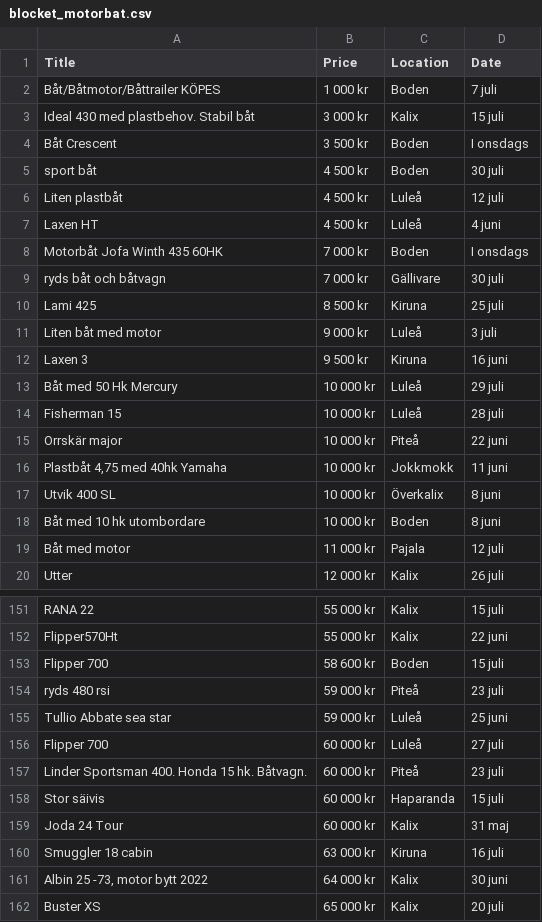
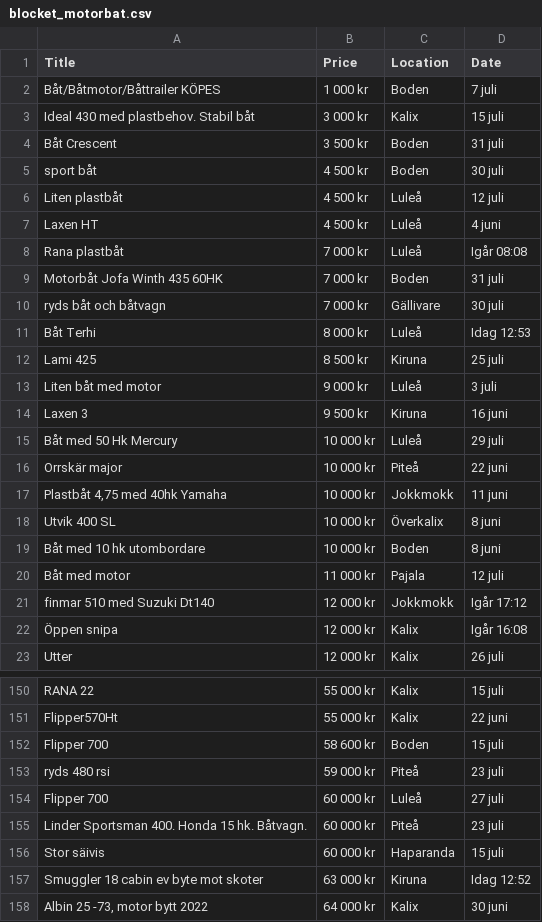
Before and after one commit to strandafredde/BlocketWebScraper, a CSV file: blocket_motorbat.csv, drawn as a sheet; only a part is shown, gaps mark what is left out; the shorter side is filled out with more unchanged rows; the diff covers the shown part only.

```diff
--- a/blocket_motorbat.csv
+++ b/blocket_motorbat.csv
@@ -3,3 +3,3 @@ Båt/Båtmotor/Båttrailer KÖPES,1 000 kr,Boden,7 juli
 Ideal 430 med plastbehov. Stabil båt,3 000 kr,Kalix,15 juli
-Båt Crescent,3 500 kr,Boden,I onsdags
+Båt Crescent,3 500 kr,Boden,31 juli
 sport båt,4 500 kr,Boden,30 juli
@@ -7,4 +7,6 @@ Liten plastbåt,4 500 kr,Luleå,12 juli
 Laxen HT,4 500 kr,Luleå,4 juni
-Motorbåt Jofa Winth 435 60HK,7 000 kr,Boden,I onsdags
+Rana plastbåt,7 000 kr,Luleå,Igår 08:08
+Motorbåt Jofa Winth 435 60HK,7 000 kr,Boden,31 juli
 ryds båt och båtvagn,7 000 kr,Gällivare,30 juli
+Båt Terhi,8 000 kr,Luleå,Idag 12:53
 Lami 425,8 500 kr,Kiruna,25 juli
@@ -13,3 +15,2 @@ Laxen 3,9 500 kr,Kiruna,16 juni
 Båt med 50 Hk Mercury,10 000 kr,Luleå,29 juli
-Fisherman 15,10 000 kr,Luleå,28 juli
 Orrskär major,10 000 kr,Piteå,22 juni
@@ -19,2 +20,4 @@ Båt med 10 hk utombordare,10 000 kr,Boden,8 juni
 Båt med motor,11 000 kr,Pajala,12 juli
+finmar 510 med Suzuki Dt140,12 000 kr,Jokkmokk,Igår 17:12
+Öppen snipa,12 000 kr,Kalix,Igår 16:08
 Utter,12 000 kr,Kalix,26 juli
@@ -154,3 +153,2 @@ Flipper 700,58 600 kr,Boden,15 juli
 ryds 480 rsi,59 000 kr,Piteå,23 juli
-Tullio Abbate sea star,59 000 kr,Luleå,25 juni
 Flipper 700,60 000 kr,Luleå,27 juli
@@ -158,4 +156,3 @@ Linder Sportsman 400. Honda 15 hk. Båtvagn.,60 000 kr,Piteå,23 juli
 Stor säivis,60 000 kr,Haparanda,15 juli
-Joda 24 Tour,60 000 kr,Kalix,31 maj
-Smuggler 18 cabin,63 000 kr,Kiruna,16 juli
+Smuggler 18 cabin ev byte mot skoter,63 000 kr,Kiruna,Idag 12:52
 "Albin 25 -73, motor bytt 2022",64 000 kr,Kalix,30 juni
```
Also changed, not shown: 13 added rows, 22 removed rows and 20 edited cells elsewhere in this file, 1 other file.
